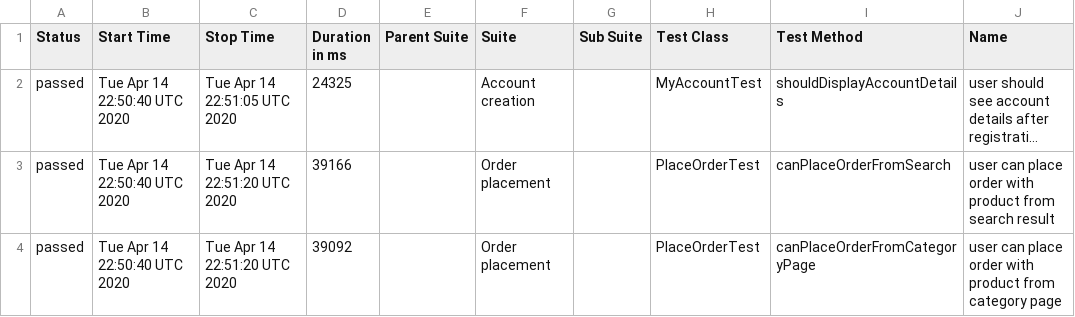
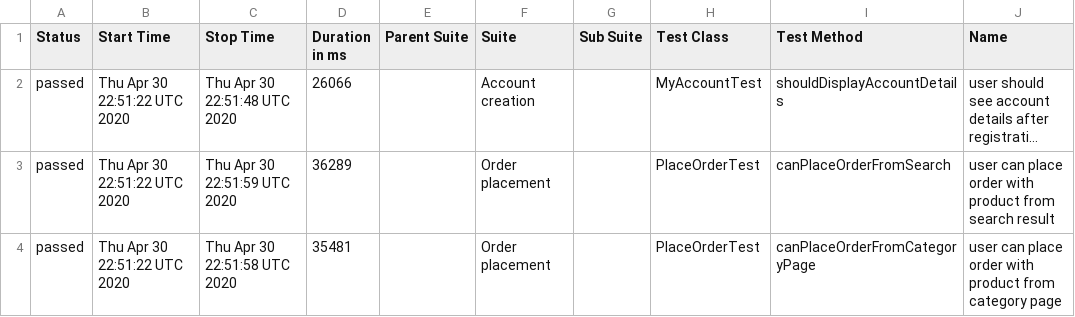
Before and after one commit to isandratskiy/automationpractice-github-actions-demo, a CSV file: data/suites.csv, drawn as a sheet; only a part is shown; long unchanged cells end in …; the diff names each change by its address in the sheet, - before the commit and + after, or states it on an @@ line.

```diff
--- a/data/suites.csv
+++ b/data/suites.csv
-B2:B4 (Start Time): Tue Apr 14 22:50:40 UTC 2020
+B2:B4 (Start Time): Thu Apr 30 22:51:22 UTC 2020
-C2 (Stop Time): Tue Apr 14 22:51:05 UTC 2020
+C2 (Stop Time): Thu Apr 30 22:51:48 UTC 2020
-D2 (Duration in ms): 24325
+D2 (Duration in ms): 26066
-C3 (Stop Time): Tue Apr 14 22:51:20 UTC 2020
+C3 (Stop Time): Thu Apr 30 22:51:59 UTC 2020
-D3 (Duration in ms): 39166
+D3 (Duration in ms): 36289
-C4 (Stop Time): Tue Apr 14 22:51:20 UTC 2020
+C4 (Stop Time): Thu Apr 30 22:51:58 UTC 2020
-D4 (Duration in ms): 39092
+D4 (Duration in ms): 35481
```
Also changed, not shown: 16 other files.
